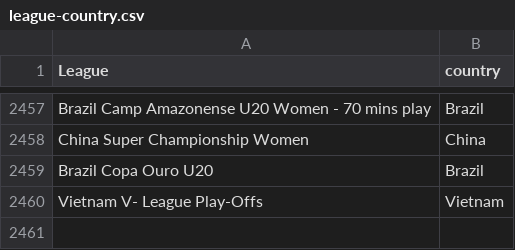
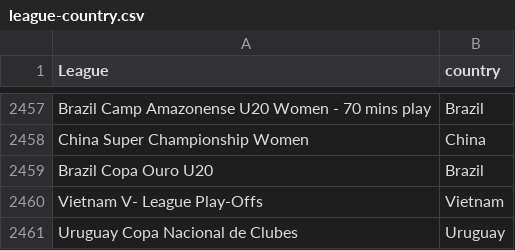
Before and after one commit to gatodegravata/vulp-stats, a CSV file: lists/league-country.csv, drawn as a sheet; only a part is shown, gaps mark what is left out.

```diff
--- a/lists/league-country.csv
+++ b/lists/league-country.csv
@@ -2460 +2460,2 @@ Brazil Copa Ouro U20;Brazil
 Vietnam V- League Play-Offs;Vietnam
+Uruguay Copa Nacional de Clubes;Uruguay
```
Also changed, not shown: 2 other files.
